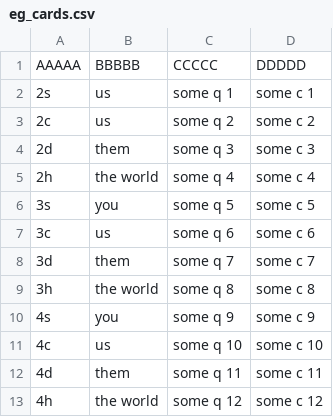
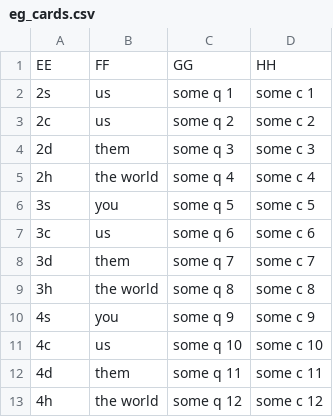
Before and after one commit to Davis-B-Allen/q54server, a CSV file: eg_cards.csv, drawn as a sheet.

Commit message:
Change example CSV

```diff
--- a/eg_cards.csv
+++ b/eg_cards.csv
@@ -1,2 +1,2 @@
-AAAAA,BBBBB,CCCCC,DDDDD
+EE,FF,GG,HH
 2s,us,some q 1,some c 1
```
